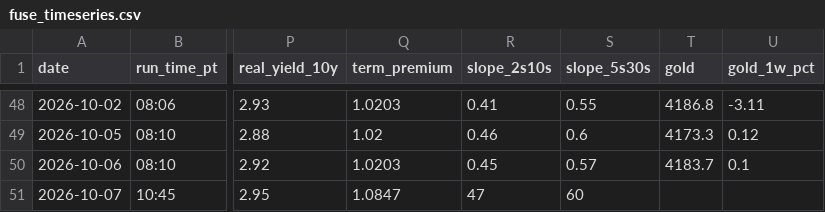
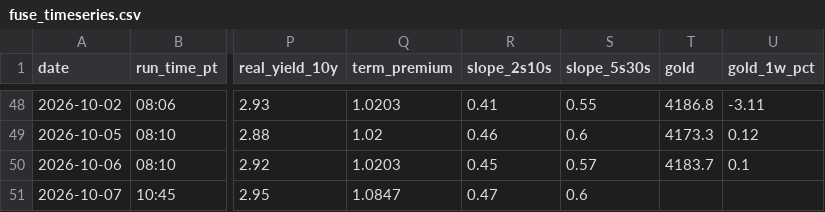
Before and after one commit to jemondragon/newsdata-mcp-server, a CSV file: fuse/history/fuse_timeseries.csv, drawn as a sheet; only a part is shown, gaps mark what is left out; the diff names each change by its address in the sheet, - before the commit and + after, or states it on an @@ line.

```diff
--- a/fuse/history/fuse_timeseries.csv
+++ b/fuse/history/fuse_timeseries.csv
-R51 (slope_2s10s): 47
+R51 (slope_2s10s): 0.47
-S51 (slope_5s30s): 60
+S51 (slope_5s30s): 0.6
```
Also changed, not shown: fuse/history/flag_events.csv, 1 other file.
